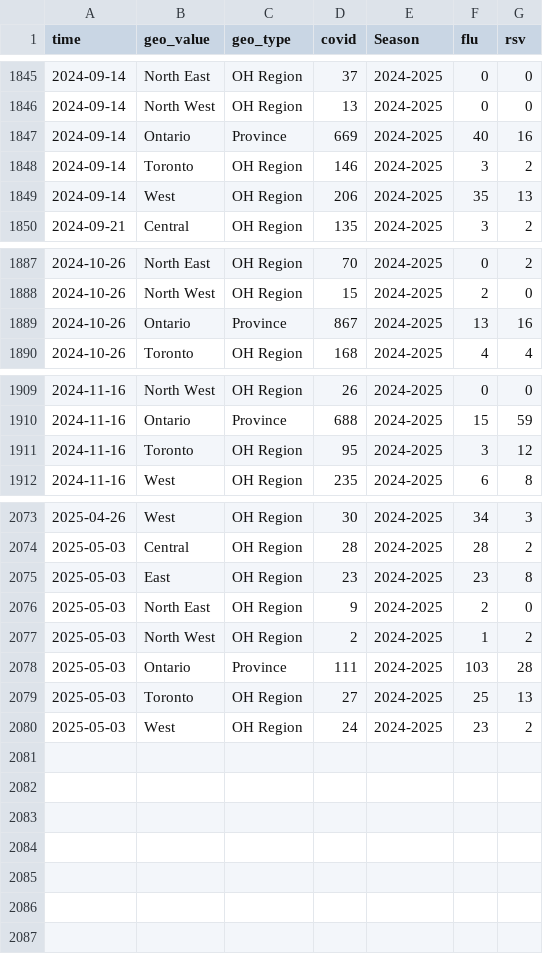
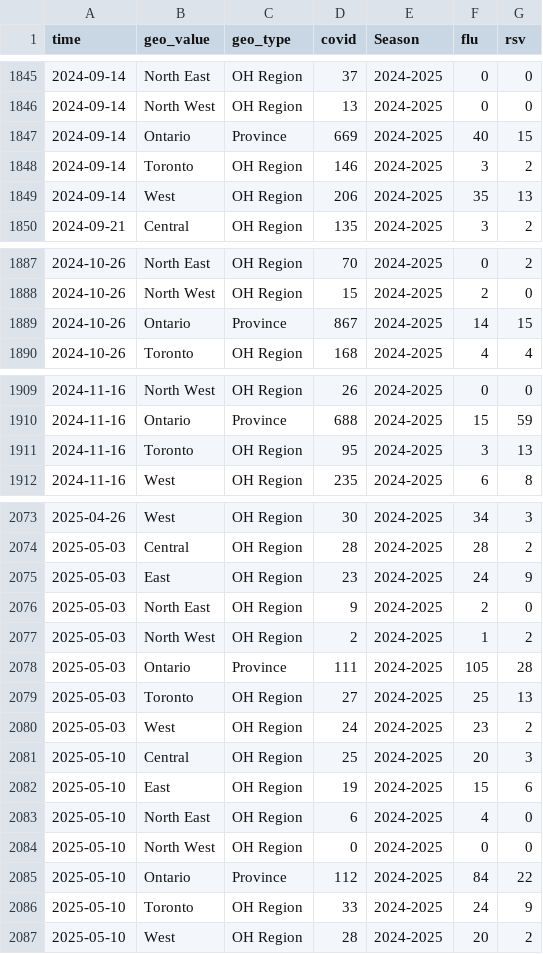
Before and after one commit to william-redman/hospitalization-forecast, a CSV file: auxiliary-data/concatenated_hospitalization_data.csv, drawn as a sheet; only a part is shown, gaps mark what is left out; the diff covers the shown part only.

Commit message:
added auxiliary data and model output forecast

```diff
--- a/auxiliary-data/concatenated_hospitalization_data.csv
+++ b/auxiliary-data/concatenated_hospitalization_data.csv
@@ -1846,3 +1846,3 @@
 "2024-09-14","North West","OH Region",13,"2024-2025",0,0
-"2024-09-14","Ontario","Province",669,"2024-2025",40,16
+"2024-09-14","Ontario","Province",669,"2024-2025",40,15
 "2024-09-14","Toronto","OH Region",146,"2024-2025",3,2
@@ -1888,3 +1888,3 @@
 "2024-10-26","North West","OH Region",15,"2024-2025",2,0
-"2024-10-26","Ontario","Province",867,"2024-2025",13,16
+"2024-10-26","Ontario","Province",867,"2024-2025",14,15
 "2024-10-26","Toronto","OH Region",168,"2024-2025",4,4
@@ -1910,3 +1910,3 @@
 "2024-11-16","Ontario","Province",688,"2024-2025",15,59
-"2024-11-16","Toronto","OH Region",95,"2024-2025",3,12
+"2024-11-16","Toronto","OH Region",95,"2024-2025",3,13
 "2024-11-16","West","OH Region",235,"2024-2025",6,8
@@ -2074,7 +2074,14 @@
 "2025-05-03","Central","OH Region",28,"2024-2025",28,2
-"2025-05-03","East","OH Region",23,"2024-2025",23,8
+"2025-05-03","East","OH Region",23,"2024-2025",24,9
 "2025-05-03","North East","OH Region",9,"2024-2025",2,0
 "2025-05-03","North West","OH Region",2,"2024-2025",1,2
-"2025-05-03","Ontario","Province",111,"2024-2025",103,28
+"2025-05-03","Ontario","Province",111,"2024-2025",105,28
 "2025-05-03","Toronto","OH Region",27,"2024-2025",25,13
 "2025-05-03","West","OH Region",24,"2024-2025",23,2
+"2025-05-10","Central","OH Region",25,"2024-2025",20,3
+"2025-05-10","East","OH Region",19,"2024-2025",15,6
+"2025-05-10","North East","OH Region",6,"2024-2025",4,0
+"2025-05-10","North West","OH Region",0,"2024-2025",0,0
+"2025-05-10","Ontario","Province",112,"2024-2025",84,22
+"2025-05-10","Toronto","OH Region",33,"2024-2025",24,9
+"2025-05-10","West","OH Region",28,"2024-2025",20,2
```
Also changed, not shown: 3 edited cells elsewhere in this file, 2 other files.
